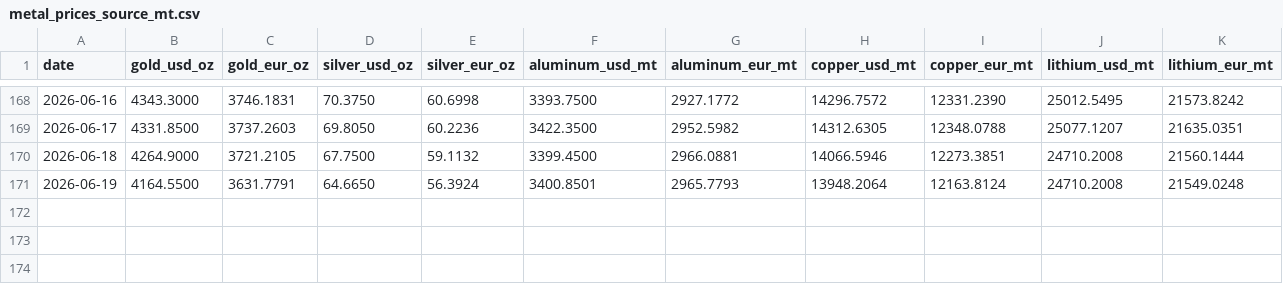
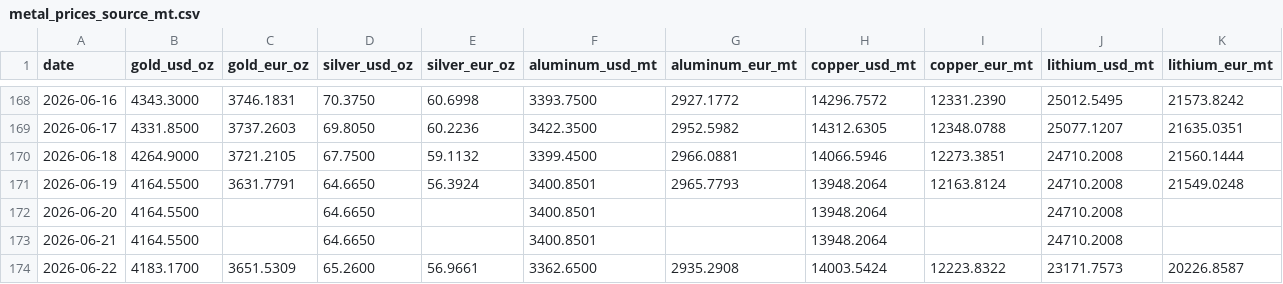
Before and after one commit to aojald/metalprice, a CSV file: metal_prices_source_mt.csv, drawn as a sheet; only a part is shown, gaps mark what is left out.

Commit message:
chore: refresh metals data

```diff
--- a/metal_prices_source_mt.csv
+++ b/metal_prices_source_mt.csv
@@ -171 +171,4 @@ date,gold_usd_oz,gold_eur_oz,silver_usd_oz,silver_eur_oz,aluminum_usd_mt,aluminu
 2026-06-19,4164.5500,3631.7791,64.6650,56.3924,3400.8501,2965.7793,13948.2064,12163.8124,24710.2008,21549.0248
+2026-06-20,4164.5500,,64.6650,,3400.8501,,13948.2064,,24710.2008,
+2026-06-21,4164.5500,,64.6650,,3400.8501,,13948.2064,,24710.2008,
+2026-06-22,4183.1700,3651.5309,65.2600,56.9661,3362.6500,2935.2908,14003.5424,12223.8322,23171.7573,20226.8587
```
Also changed, not shown: metal_prices_last_month_mt.csv, 1 other file.
